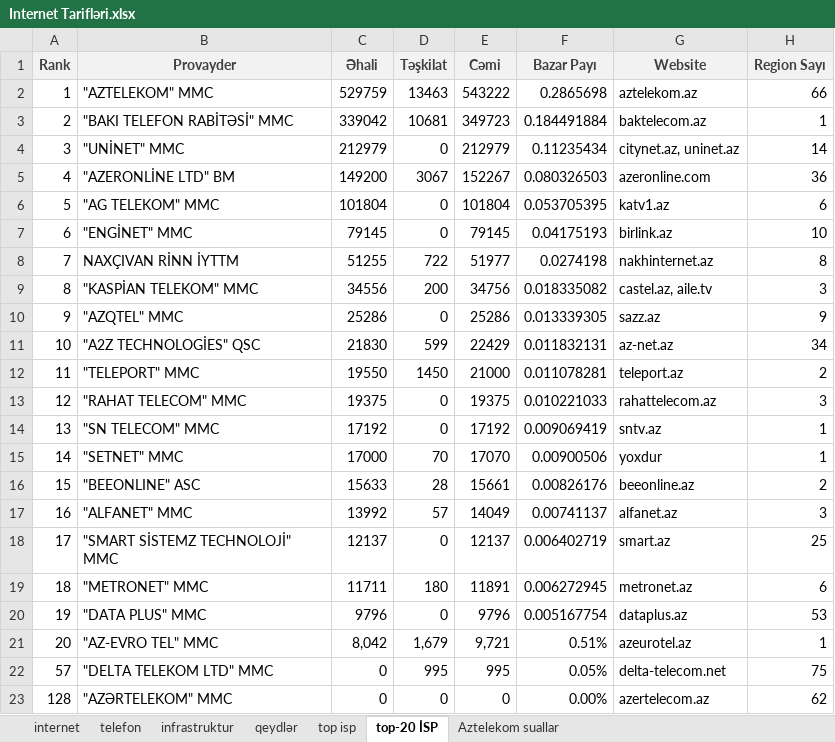
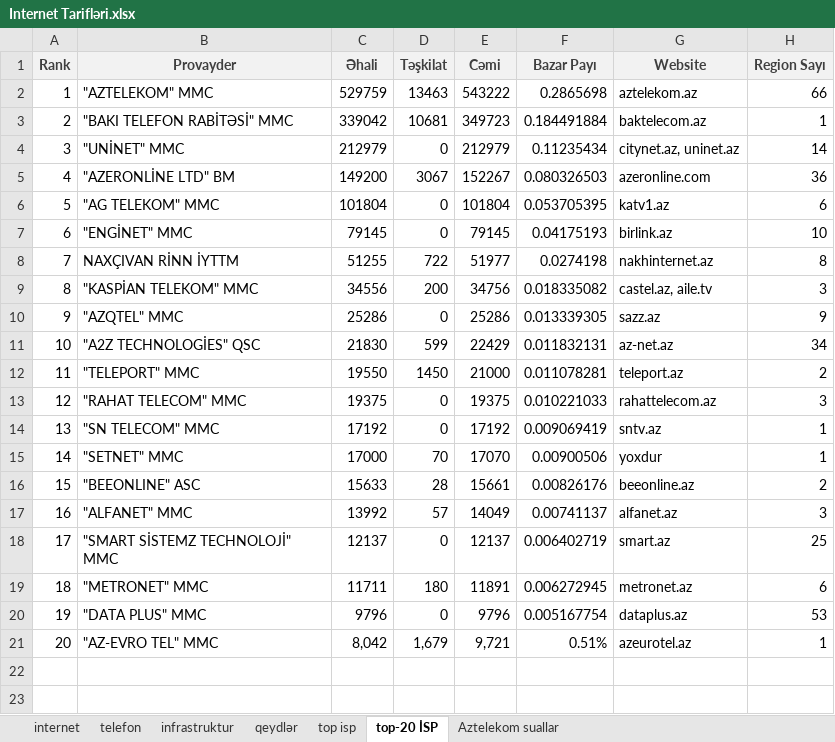
Before and after one commit to nrug13/Internet-provayderleri, an Excel workbook: Internet Tarifləri.xlsx, sheet top-20 İSP, drawn as a sheet; values as stored, in another font and other column widths than the file's, no borders; table styles not drawn; the diff names each change by its address in the sheet, - before the commit and + after, or states it on an @@ line.

```diff
--- a/Internet Tarifləri.xlsx (sheet top-20 İSP)
+++ b/Internet Tarifləri.xlsx (sheet top-20 İSP)
-row 22: 57 | "DELTA TELEKOM LTD" MMC | 0 | 995 | 995 | 0.05% | delta-telecom.net | 75
-row 23: 128 | "AZƏRTELEKOM" MMC | 0 | 0 | 0 | 0.00% | azertelecom.az | 62
```
Also changed, not shown: sheet internet, sheet infrastruktur, 1 other file.
